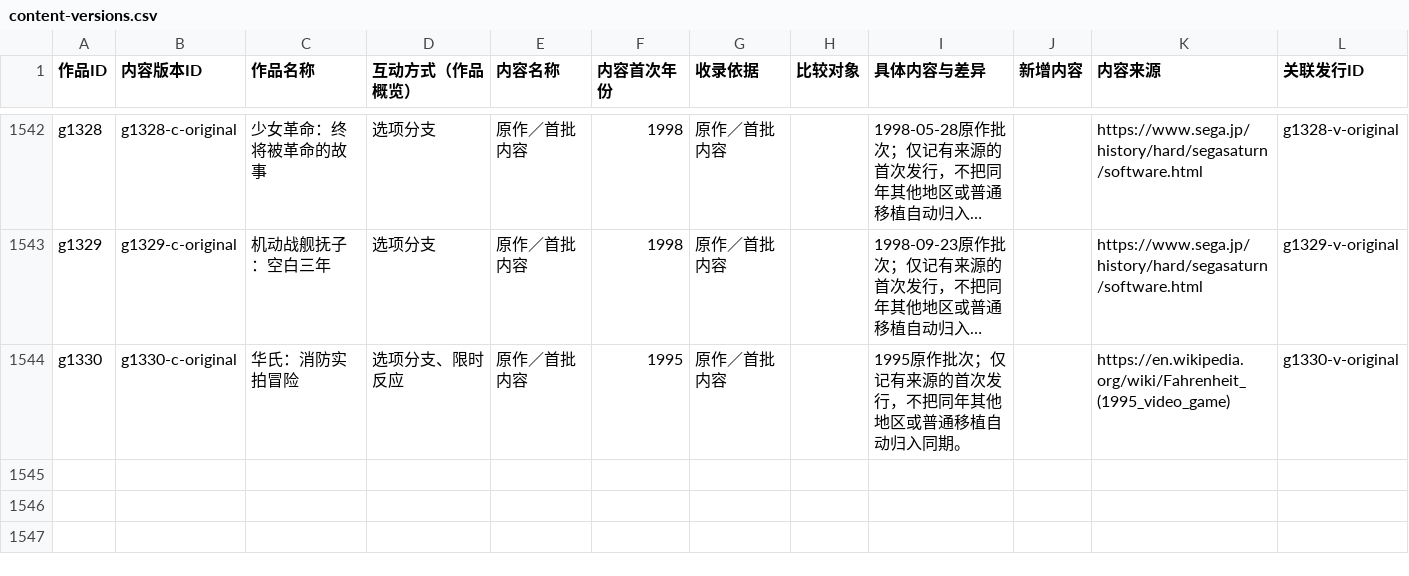
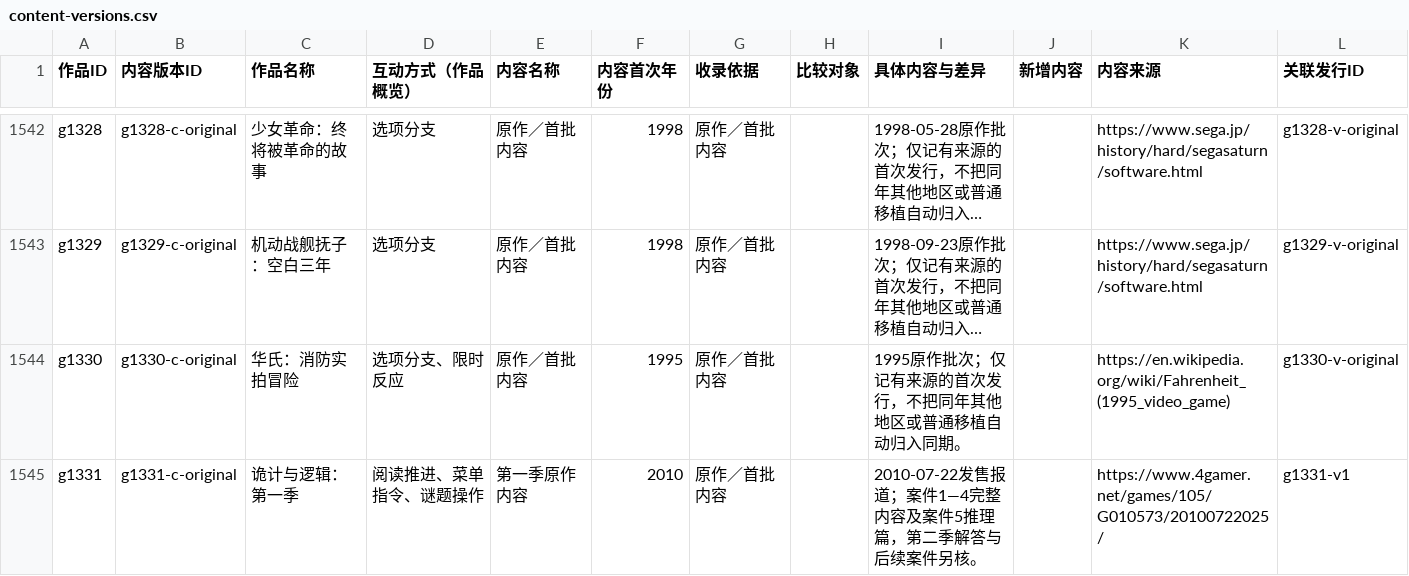
Before and after one commit to wt1234-donkey/visual-novel, a CSV file: data/content-versions.csv, drawn as a sheet; only a part is shown, gaps mark what is left out; long unchanged cells end in …; the diff names each change by its address in the sheet, - before the commit and + after, or states it on an @@ line.

```diff
--- a/data/content-versions.csv
+++ b/data/content-versions.csv
+row 1545: g1331 | g1331-c-original | 诡计与逻辑：第一季 | 阅读推进、菜单指令、谜题操作 | 第一季原作内容 | 2010 | 原作／首批内容 |  | 2010-07-22发售报道；案件1—4完整内容及案件5推理篇，第二季解答与后续案件另核。 |  | https://www.4gamer.net/games/105/G010573/20100722025/ | g1331-v1
```
Also changed, not shown: data/entity-credits.csv, data/interaction-modes.csv, 26 other files.
